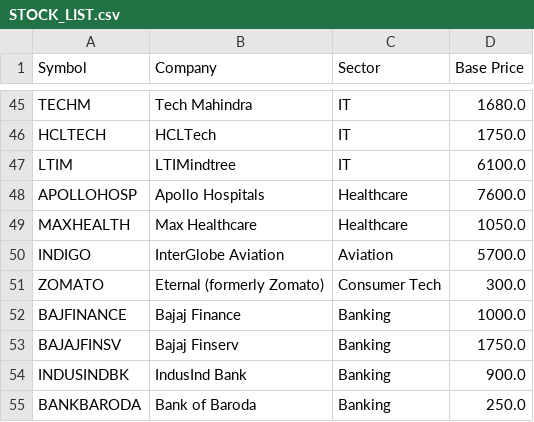
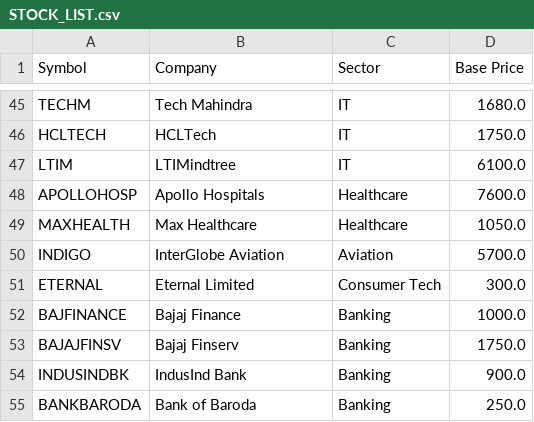
Before and after one commit to tristan-xo/STOCK-WAR, a CSV file: STOCK_LIST.csv, drawn as a sheet; only a part is shown, gaps mark what is left out.

Commit message:
Add fundamentals and sector ETFs

```diff
--- a/STOCK_LIST.csv
+++ b/STOCK_LIST.csv
@@ -50,3 +50,3 @@ MAXHEALTH,Max Healthcare,Healthcare,1050.0
 INDIGO,InterGlobe Aviation,Aviation,5700.0
-ZOMATO,Eternal (formerly Zomato),Consumer Tech,300.0
+ETERNAL,Eternal Limited,Consumer Tech,300.0
 BAJFINANCE,Bajaj Finance,Banking,1000.0
```
Also changed, not shown: 4 other files.
